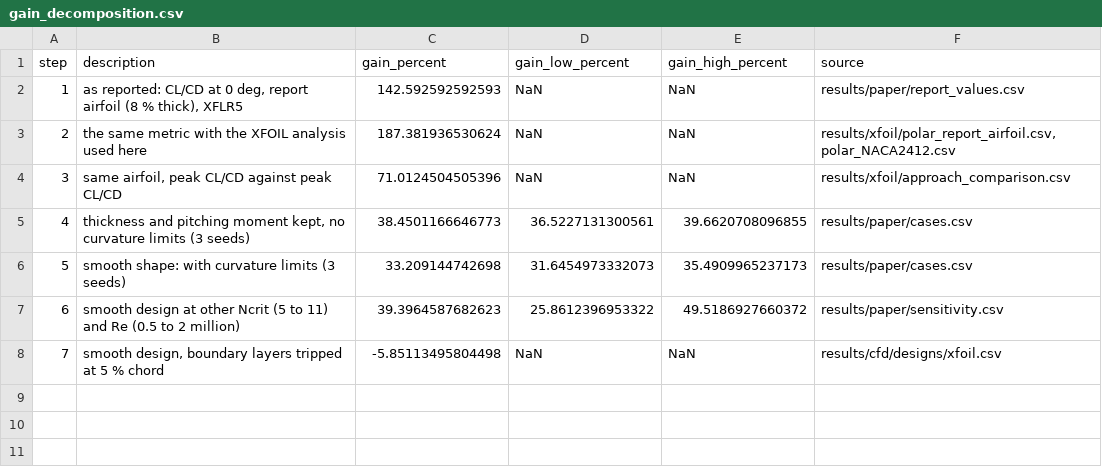
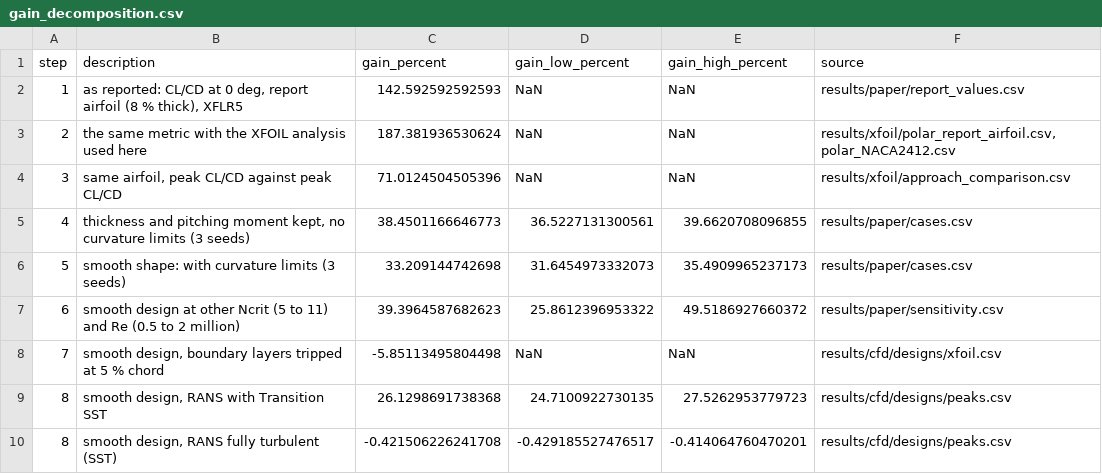
Before and after one commit to Sne-k/airfoil-geometry-optimization, a CSV file: results/paper/gain_decomposition.csv, drawn as a sheet.

```diff
--- a/results/paper/gain_decomposition.csv
+++ b/results/paper/gain_decomposition.csv
@@ -8 +8,3 @@ step,description,gain_percent,gain_low_percent,gain_high_percent,source
 7,"smooth design, boundary layers tripped at 5 % chord",-5.85113495804498,NaN,NaN,"results/cfd/designs/xfoil.csv"
+8,"smooth design, RANS with Transition SST",26.1298691738368,24.7100922730135,27.5262953779723,"results/cfd/designs/peaks.csv"
+8,"smooth design, RANS fully turbulent (SST)",-0.421506226241708,-0.429185527476517,-0.414064760470201,"results/cfd/designs/peaks.csv"
```
Also changed, not shown: tools/numbers.csv, 2 other files.
